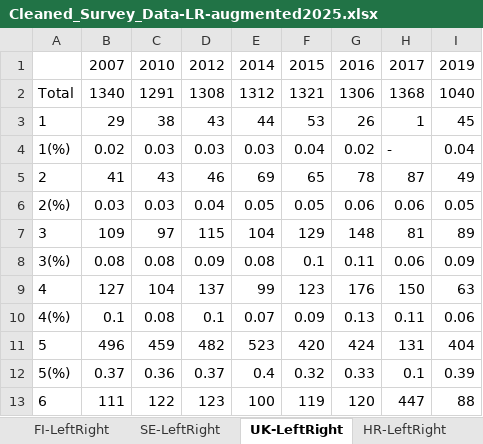
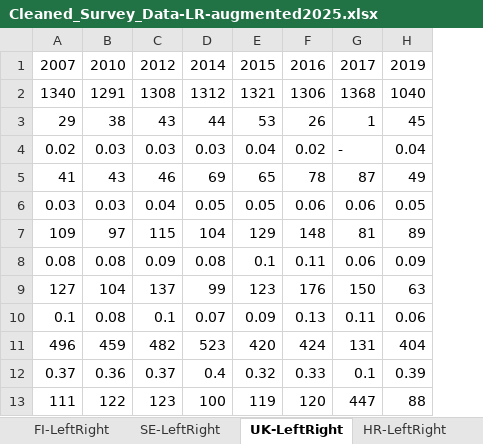
Before and after one commit to ashwinramaswamy92/OpinionAndMedia_Data, an Excel workbook: EU_Parlemeter_Data/Volume A/Cleaned_Survey_Data-LR-augmented2025.xlsx, sheet UK-LeftRight, drawn as a sheet; only a part is shown; values as stored, in another font and other column widths than the file's, no borders; the diff names each change by its address in the sheet, - before the commit and + after, or states it on an @@ line.

```diff
--- a/EU_Parlemeter_Data/Volume A/Cleaned_Survey_Data-LR-augmented2025.xlsx (sheet UK-LeftRight)
+++ b/EU_Parlemeter_Data/Volume A/Cleaned_Survey_Data-LR-augmented2025.xlsx (sheet UK-LeftRight)
-column A, rows 2-13: Total | 1 | 1(%) | 2 | 2(%) | 3 | 3(%) | 4 | 4(%) | 5 | 5(%) | 6
```
Also changed, not shown: sheet HR-LeftRight, sheet DK-LeftRight, sheet MT-LeftRight, sheet BE-LeftRight, sheet LT-LeftRight, sheet FI-LeftRight, 21 more sheets, other sheet tabs, 3 other files.
